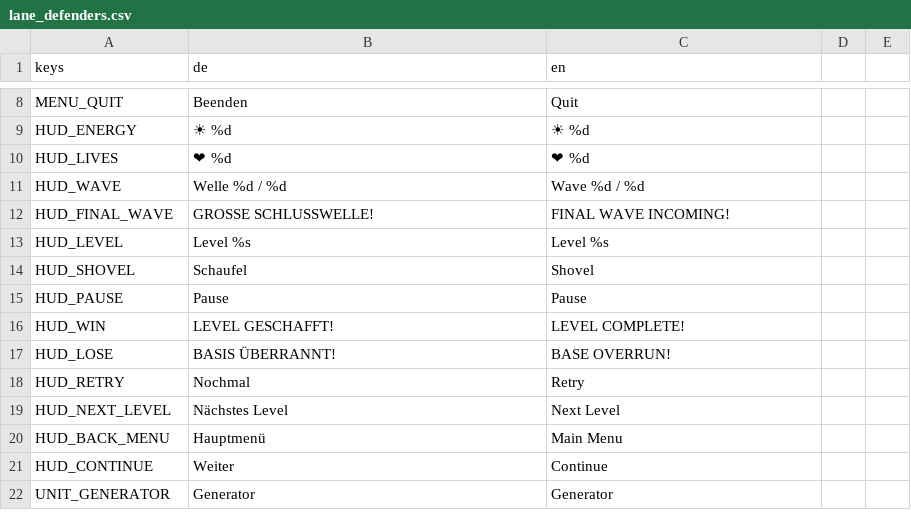
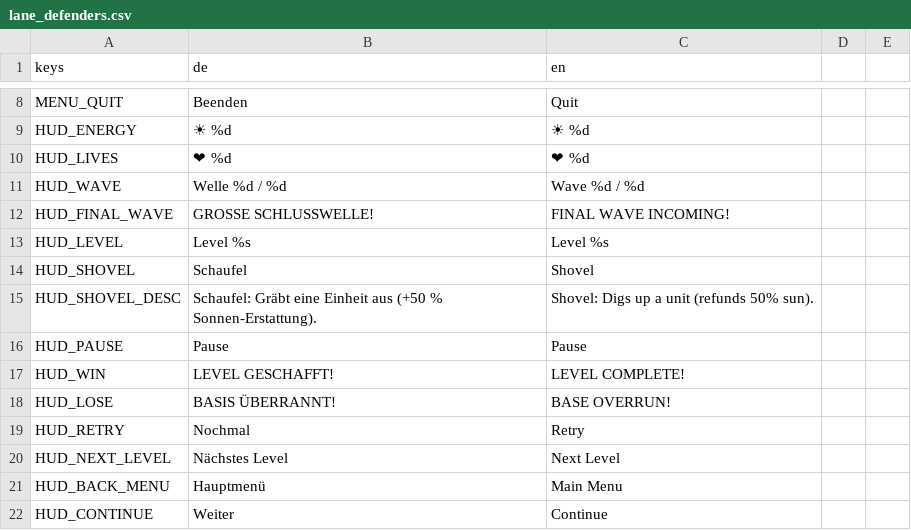
Before and after one commit to ChobitsChii/games, a CSV file: lane_defenders/i18n/lane_defenders.csv, drawn as a sheet; only a part is shown, gaps mark what is left out; the shorter side is filled out with more unchanged rows.

Commit message:
fix(lane_defenders): align grid, fix sun sprite & lifecycle, refund shovel energy, tune spawns and cooldowns

```diff
--- a/lane_defenders/i18n/lane_defenders.csv
+++ b/lane_defenders/i18n/lane_defenders.csv
@@ -14,2 +14,3 @@ HUD_LEVEL,Level %s,Level %s
 HUD_SHOVEL,Schaufel,Shovel
+HUD_SHOVEL_DESC,"Schaufel: Gräbt eine Einheit aus (+50 % Sonnen-Erstattung).","Shovel: Digs up a unit (refunds 50% sun)."
 HUD_PAUSE,Pause,Pause
```
Also changed, not shown: 13 other files.
